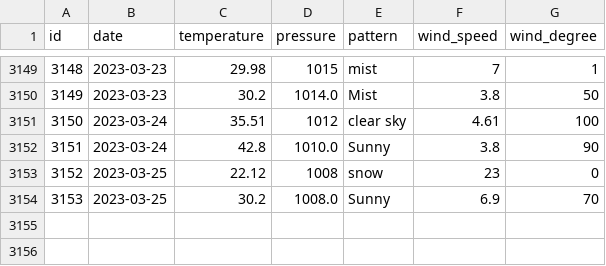
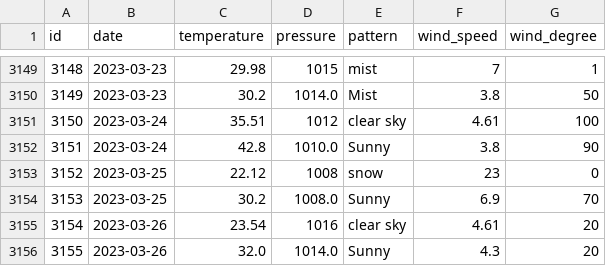
Before and after one commit to tvang1/AI-Weather-Predictor, a CSV file: WeatherAPIs/API Outputs/boulder_data.csv, drawn as a sheet; only a part is shown, gaps mark what is left out.

```diff
--- a/WeatherAPIs/API Outputs/boulder_data.csv
+++ b/WeatherAPIs/API Outputs/boulder_data.csv
@@ -3154 +3154,3 @@ id,date,temperature,pressure,pattern,wind_speed,wind_degree
 3153,2023-03-25,30.2,1008.0,Sunny,6.9,70
+3154,2023-03-26,23.54,1016,clear sky,4.61,20
+3155,2023-03-26,32.0,1014.0,Sunny,4.3,20
```
Also changed, not shown: WeatherAPIs/API Outputs/castle_rock_data.csv, WeatherAPIs/API Outputs/denver_data.csv.
